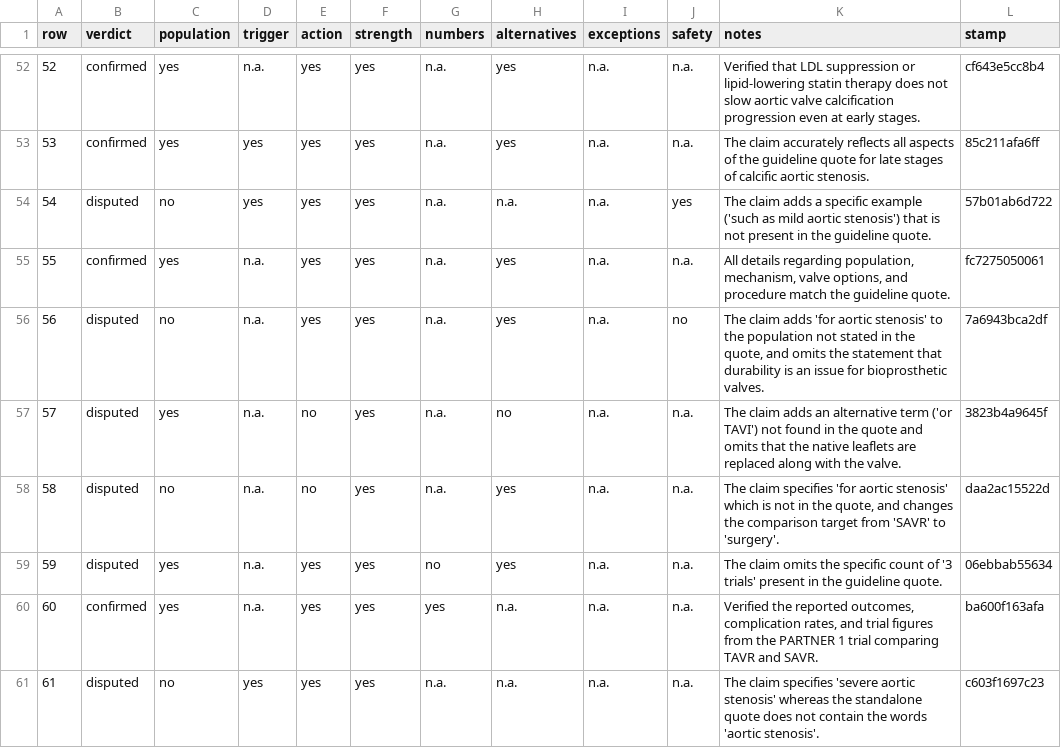
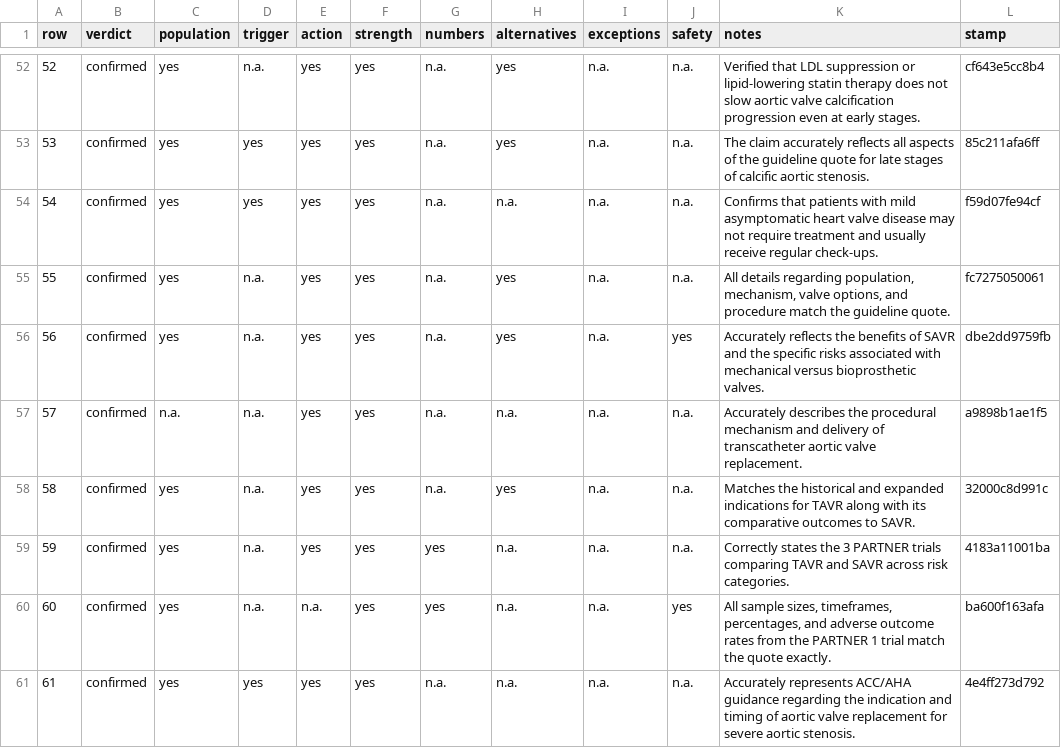
Before and after one commit to gremlindj11-ship-it/mess-app, a CSV file: content/open/aortic-stenosis/factcheck.gemini.csv, drawn as a sheet; only a part is shown, gaps mark what is left out; the diff covers the shown part only.

```diff
--- a/content/open/aortic-stenosis/factcheck.gemini.csv
+++ b/content/open/aortic-stenosis/factcheck.gemini.csv
@@ -53,9 +53,9 @@ row,verdict,population,trigger,action,strength,numbers,alternatives,exceptions,s
 53,"confirmed","yes","yes","yes","yes","n.a.","yes","n.a.","n.a.","The claim accurately reflects all aspects of the guideline quote for late stages of calcific aortic stenosis.","85c211afa6ff"
-54,"disputed","no","yes","yes","yes","n.a.","n.a.","n.a.","yes","The claim adds a specific example ('such as mild aortic stenosis') that is not present in the guideline quote.","57b01ab6d722"
+54,"confirmed","yes","yes","yes","yes","n.a.","n.a.","n.a.","n.a.","Confirms that patients with mild asymptomatic heart valve disease may not require treatment and usually receive regular check-ups.","f59d07fe94cf"
 55,"confirmed","yes","n.a.","yes","yes","n.a.","yes","n.a.","n.a.","All details regarding population, mechanism, valve options, and procedure match the guideline quote.","fc7275050061"
-56,"disputed","no","n.a.","yes","yes","n.a.","yes","n.a.","no","The claim adds 'for aortic stenosis' to the population not stated in the quote, and omits the statement that durability is an issue for bioprosthetic valves.","7a6943bca2df"
-57,"disputed","yes","n.a.","no","yes","n.a.","no","n.a.","n.a.","The claim adds an alternative term ('or TAVI') not found in the quote and omits that the native leaflets are replaced along with the valve.","3823b4a9645f"
-58,"disputed","no","n.a.","no","yes","n.a.","yes","n.a.","n.a.","The claim specifies 'for aortic stenosis' which is not in the quote, and changes the comparison target from 'SAVR' to 'surgery'.","daa2ac15522d"
-59,"disputed","yes","n.a.","yes","yes","no","yes","n.a.","n.a.","The claim omits the specific count of '3 trials' present in the guideline quote.","06ebbab55634"
-60,"confirmed","yes","n.a.","yes","yes","yes","n.a.","n.a.","n.a.","Verified the reported outcomes, complication rates, and trial figures from the PARTNER 1 trial comparing TAVR and SAVR.","ba600f163afa"
-61,"disputed","no","yes","yes","yes","n.a.","n.a.","n.a.","n.a.","The claim specifies 'severe aortic stenosis' whereas the standalone quote does not contain the words 'aortic stenosis'.","c603f1697c23"
+56,"confirmed","yes","n.a.","yes","yes","n.a.","yes","n.a.","yes","Accurately reflects the benefits of SAVR and the specific risks associated with mechanical versus bioprosthetic valves.","dbe2dd9759fb"
+57,"confirmed","n.a.","n.a.","yes","yes","n.a.","n.a.","n.a.","n.a.","Accurately describes the procedural mechanism and delivery of transcatheter aortic valve replacement.","a9898b1ae1f5"
+58,"confirmed","yes","n.a.","yes","yes","n.a.","yes","n.a.","n.a.","Matches the historical and expanded indications for TAVR along with its comparative outcomes to SAVR.","32000c8d991c"
+59,"confirmed","yes","n.a.","yes","yes","yes","n.a.","n.a.","n.a.","Correctly states the 3 PARTNER trials comparing TAVR and SAVR across risk categories.","4183a11001ba"
+60,"confirmed","yes","n.a.","n.a.","yes","yes","n.a.","n.a.","yes","All sample sizes, timeframes, percentages, and adverse outcome rates from the PARTNER 1 trial match the quote exactly.","ba600f163afa"
+61,"confirmed","yes","yes","yes","yes","n.a.","n.a.","n.a.","n.a.","Accurately represents ACC/AHA guidance regarding the indication and timing of aortic valve replacement for severe aortic stenosis.","4e4ff273d792"
```
Also changed, not shown: 60 edited cells elsewhere in this file, content/open/aortic-stenosis/consensus.csv.
